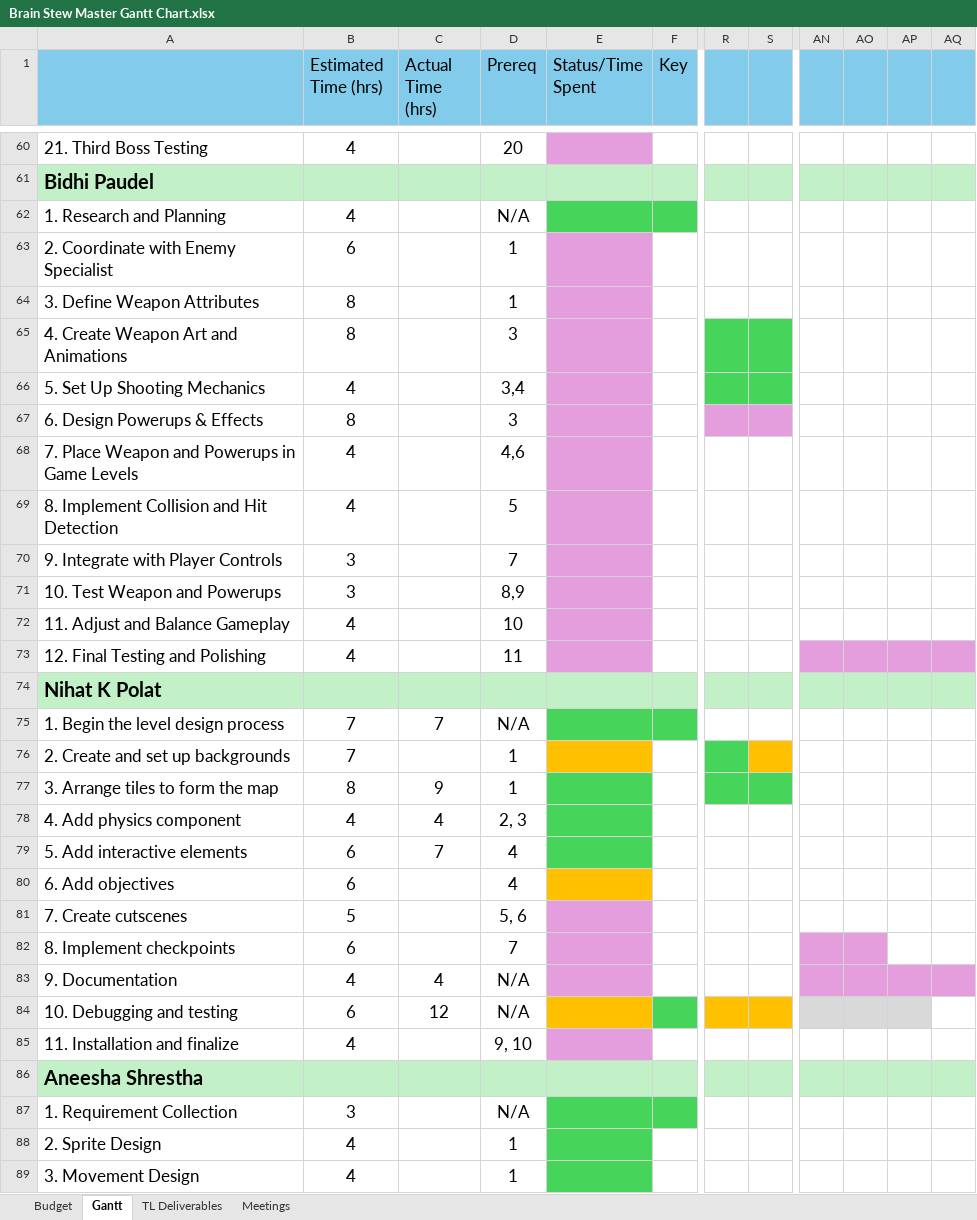
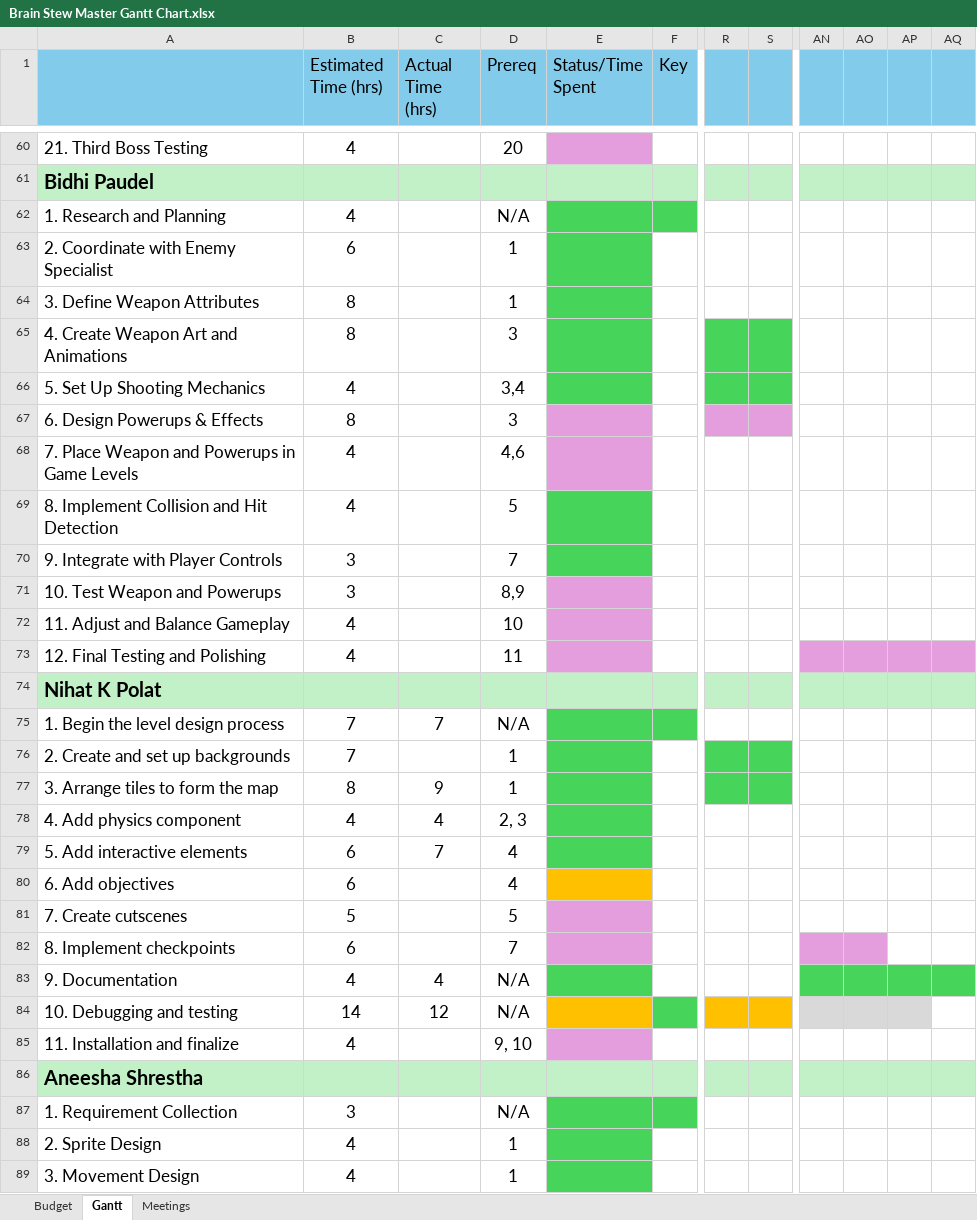
Before and after one commit to CorylC/CS383BrainstewGame, an Excel workbook: 383Game/Doc/Brain Stew Master Gantt Chart.xlsx, sheet Gantt, drawn as a sheet; only a part is shown, gaps mark what is left out; values as stored, in another font and other column widths than the file's, no borders; the diff covers the shown part only; the diff names each change by its address in the sheet, - before the commit and + after, or states it on an @@ line.

Commit message:
Update Gantt
pls

```diff
--- a/383Game/Doc/Brain Stew Master Gantt Chart.xlsx (sheet Gantt)
+++ b/383Game/Doc/Brain Stew Master Gantt Chart.xlsx (sheet Gantt)
-sheet tab: TL Deliverables
-E63:E66 fill: #E59EDD
+E63:E66 fill: #47D45A
-E69:E70 fill: #E59EDD
+E69:E70 fill: #47D45A
-E76 fill: #FFC000
+E76 fill: #47D45A
-S76 fill: #FFC000
+S76 fill: #47D45A
-D81 (Prereq): 5, 6
+D81 (Prereq): 5
-E83 fill: #E59EDD
+E83 fill: #47D45A
-AN83:AQ83 fill: #E59EDD
+AN83:AQ83 fill: #47D45A
-B84 (Estimated Time (hrs)): 6
+B84 (Estimated Time (hrs)): 14
```
Also changed, not shown: cell formats elsewhere in this sheet, sheet Budget, sheet Meetings.
